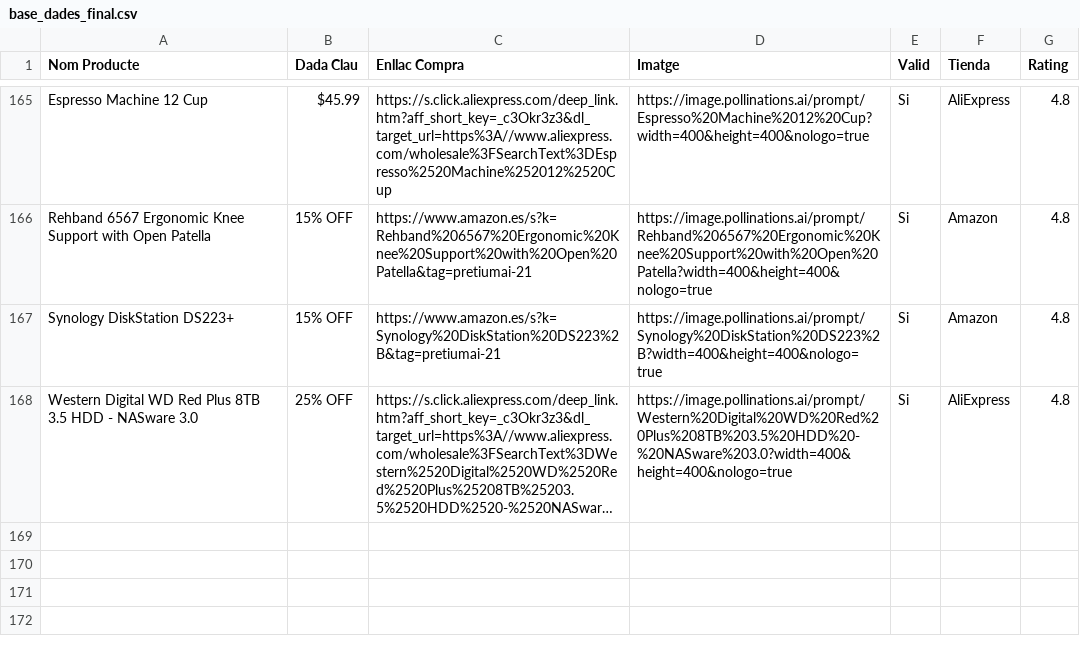
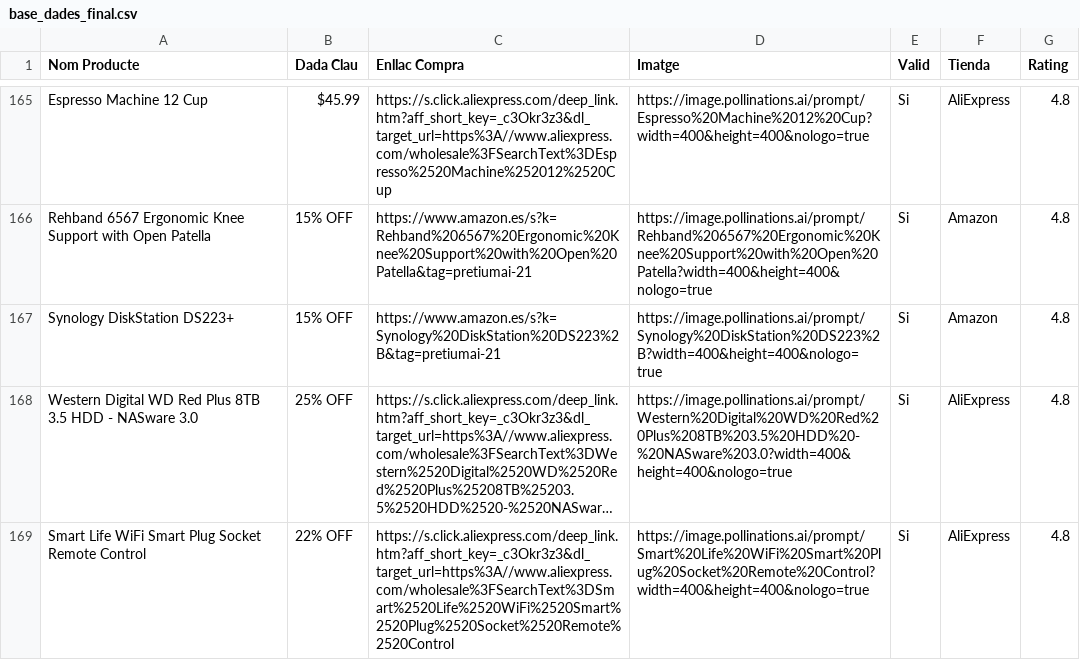
Before and after one commit to PretiumAI/pretiumai-shop, a CSV file: base_dades_final.csv, drawn as a sheet; only a part is shown, gaps mark what is left out; long unchanged cells end in …; the diff names each change by its address in the sheet, - before the commit and + after, or states it on an @@ line.

```diff
--- a/base_dades_final.csv
+++ b/base_dades_final.csv
+row 169: Smart Life WiFi Smart Plug Socket Remote Control | 22% OFF | https://s.click.aliexpress.com/deep_link.htm?aff_short_key=_c3Okr3z3&dl_target_url=https%3A//www.aliexpress.com/wholesale%3FSearchText%3DSmart%2520Life%2520WiFi%2520Smart%2520Plug%2520Socket%2520Remote%2520Control | https://image.pollinations.ai/prompt/Smart%20Life%20WiFi%20Smart%20Plug%20Socket%20Remote%20Control?width=400&height=400&nologo=true | Si | AliExpress | 4.8
```
Also changed, not shown: 1 other file.
